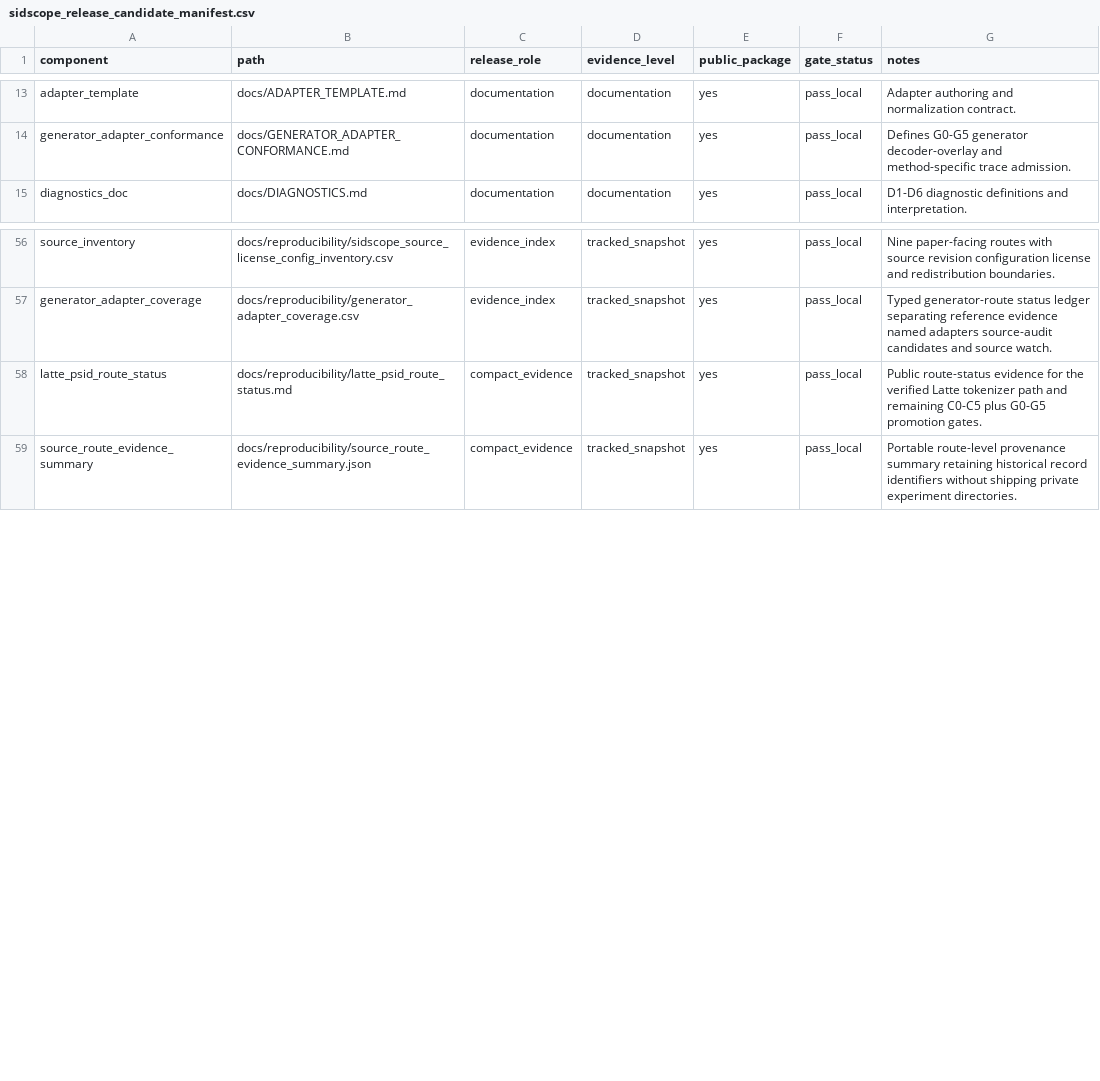
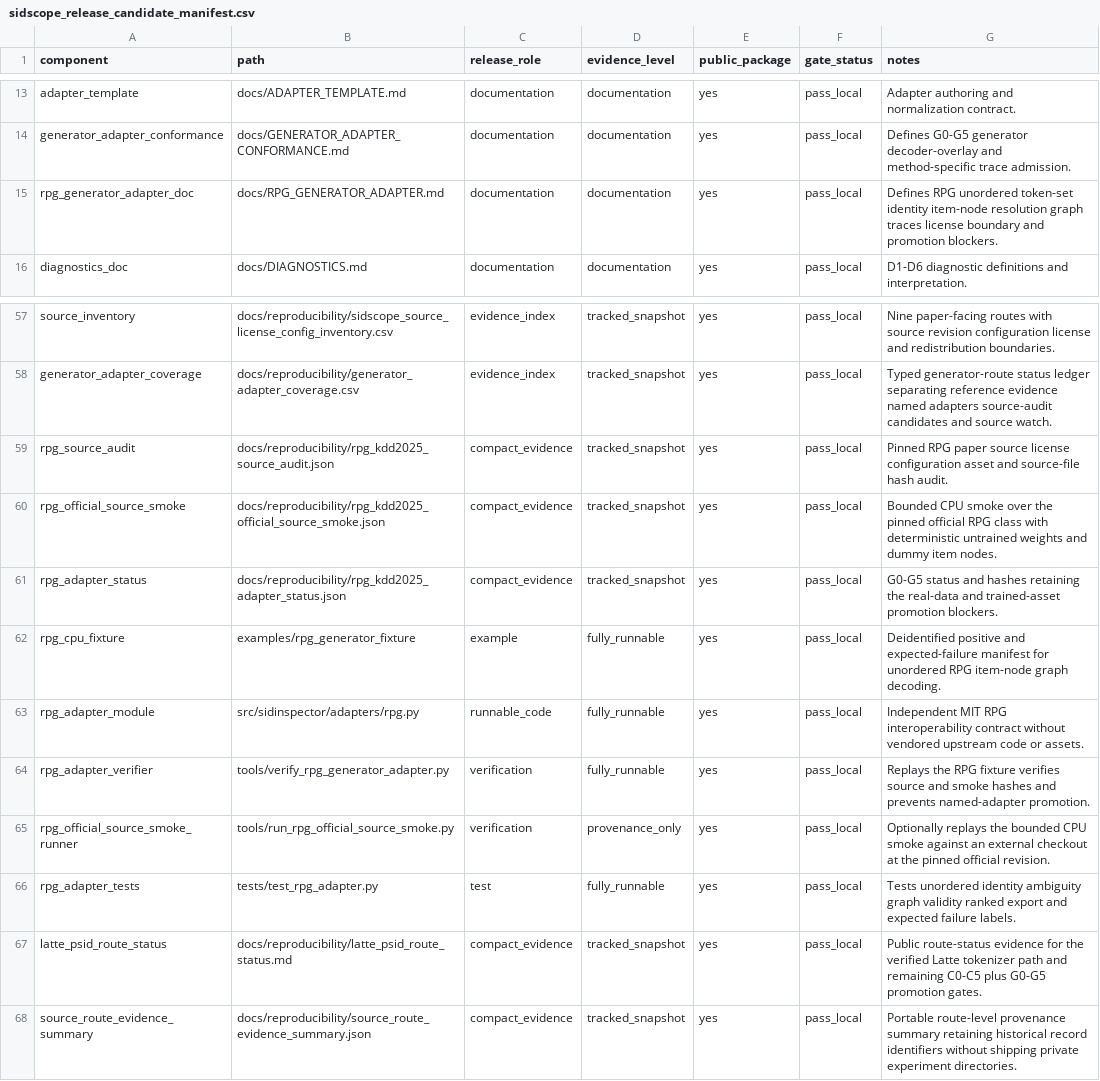
Before and after one commit to jdding/SIDscope, a CSV file: docs/reproducibility/sidscope_release_candidate_manifest.csv, drawn as a sheet; only a part is shown, gaps mark what is left out.

Commit message:
Add bounded RPG generator adapter contract

```diff
--- a/docs/reproducibility/sidscope_release_candidate_manifest.csv
+++ b/docs/reproducibility/sidscope_release_candidate_manifest.csv
@@ -14,2 +14,3 @@ adapter_template,docs/ADAPTER_TEMPLATE.md,documentation,documentation,yes,pass_l
 generator_adapter_conformance,docs/GENERATOR_ADAPTER_CONFORMANCE.md,documentation,documentation,yes,pass_local,Defines G0-G5 generator decoder-overlay and method-specific trace admission.
+rpg_generator_adapter_doc,docs/RPG_GENERATOR_ADAPTER.md,documentation,documentation,yes,pass_local,Defines RPG unordered token-set identity item-node resolution graph traces license boundary and promotion blockers.
 diagnostics_doc,docs/DIAGNOSTICS.md,documentation,documentation,yes,pass_local,D1-D6 diagnostic definitions and interpretation.
@@ -57,2 +58,10 @@ source_inventory,docs/reproducibility/sidscope_source_license_config_inventory.c
 generator_adapter_coverage,docs/reproducibility/generator_adapter_coverage.csv,evidence_index,tracked_snapshot,yes,pass_local,Typed generator-route status ledger separating reference evidence named adapters source-audit candidates and source watch.
+rpg_source_audit,docs/reproducibility/rpg_kdd2025_source_audit.json,compact_evidence,tracked_snapshot,yes,pass_local,Pinned RPG paper source license configuration asset and source-file hash audit.
+rpg_official_source_smoke,docs/reproducibility/rpg_kdd2025_official_source_smoke.json,compact_evidence,tracked_snapshot,yes,pass_local,Bounded CPU smoke over the pinned official RPG class with deterministic untrained weights and dummy item nodes.
+rpg_adapter_status,docs/reproducibility/rpg_kdd2025_adapter_status.json,compact_evidence,tracked_snapshot,yes,pass_local,G0-G5 status and hashes retaining the real-data and trained-asset promotion blockers.
+rpg_cpu_fixture,examples/rpg_generator_fixture,example,fully_runnable,yes,pass_local,Deidentified positive and expected-failure manifest for unordered RPG item-node graph decoding.
+rpg_adapter_module,src/sidinspector/adapters/rpg.py,runnable_code,fully_runnable,yes,pass_local,Independent MIT RPG interoperability contract without vendored upstream code or assets.
+rpg_adapter_verifier,tools/verify_rpg_generator_adapter.py,verification,fully_runnable,yes,pass_local,Replays the RPG fixture verifies source and smoke hashes and prevents named-adapter promotion.
+rpg_official_source_smoke_runner,tools/run_rpg_official_source_smoke.py,verification,provenance_only,yes,pass_local,Optionally replays the bounded CPU smoke against an external checkout at the pinned official revision.
+rpg_adapter_tests,tests/test_rpg_adapter.py,test,fully_runnable,yes,pass_local,Tests unordered identity ambiguity graph validity ranked export and expected failure labels.
 latte_psid_route_status,docs/reproducibility/latte_psid_route_status.md,compact_evidence,tracked_snapshot,yes,pass_local,Public route-status evidence for the verified Latte tokenizer path and remaining C0-C5 plus G0-G5 promotion gates.
```
Also changed, not shown: docs/reproducibility/generator_adapter_coverage.csv, 18 other files.
